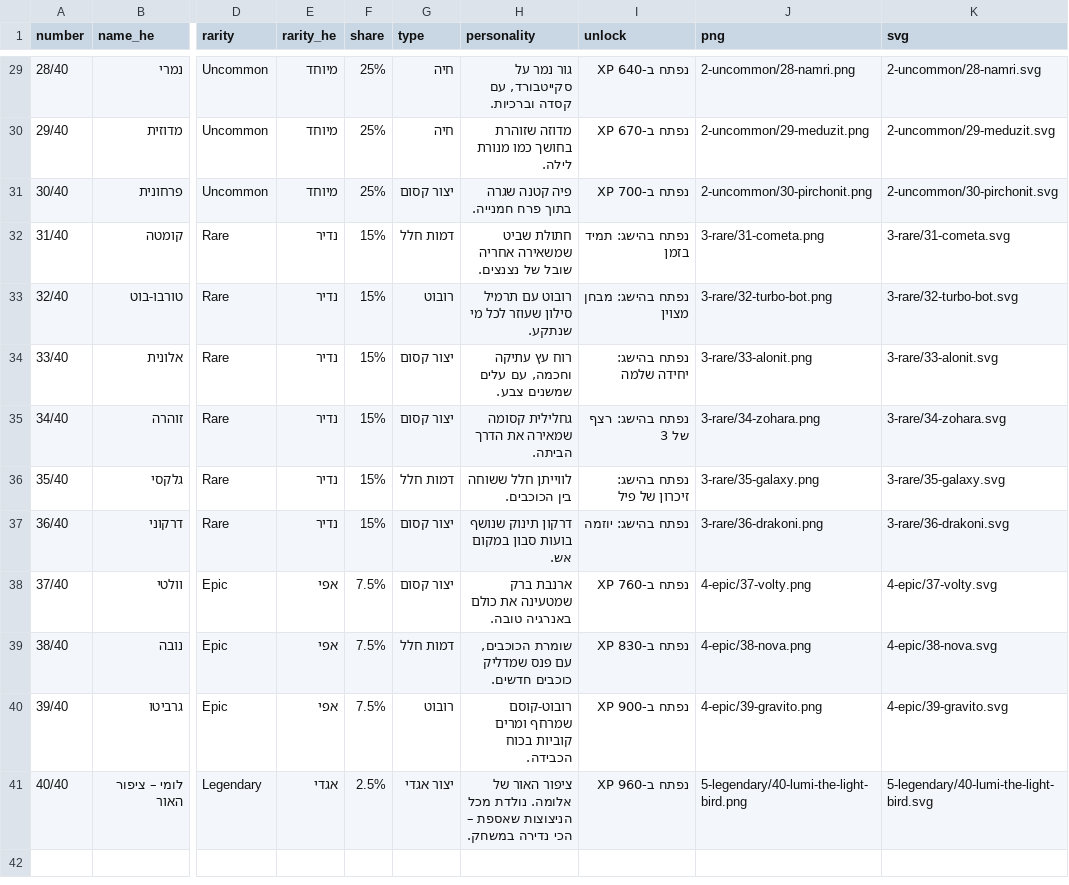
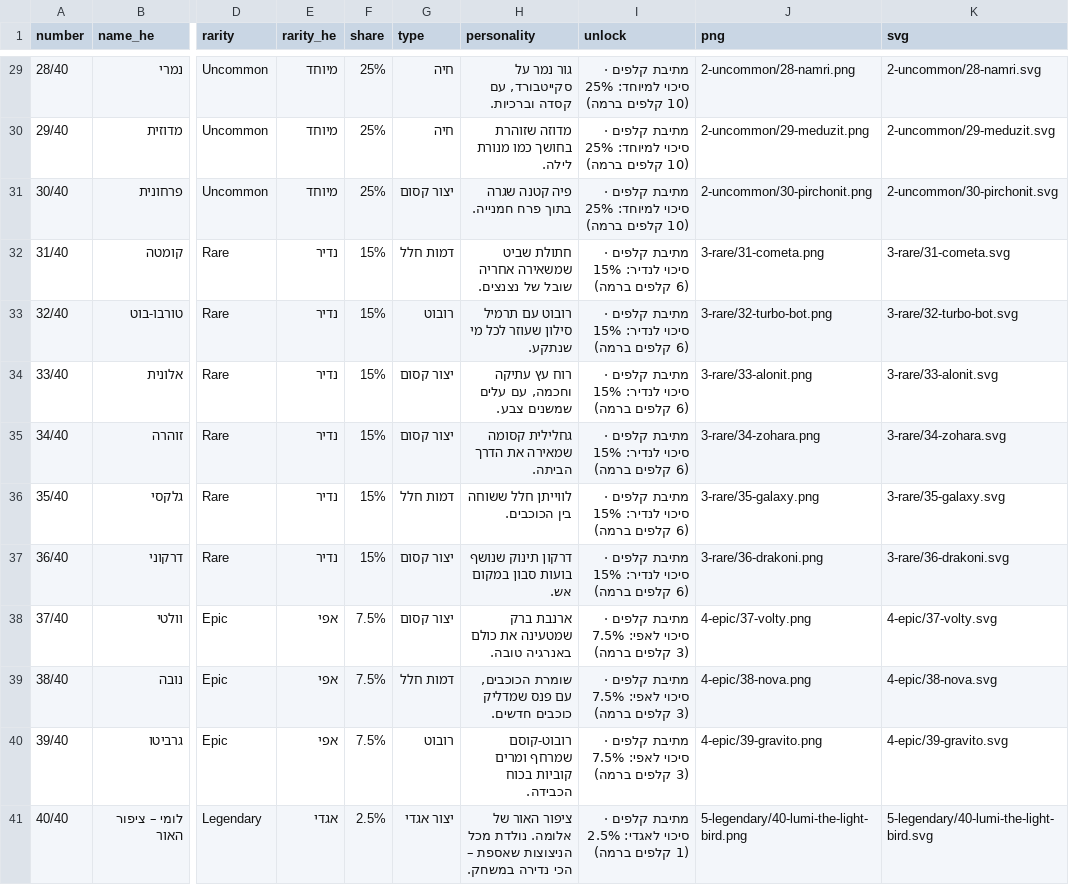
Before and after one commit to coolschooliltamar-bit/coolschool, a CSV file: aluma/cards/catalog.csv, drawn as a sheet; only a part is shown, gaps mark what is left out; the diff covers the shown part only; the diff names each change by its address in the sheet, - before the commit and + after, or states it on an @@ line.

```diff
--- a/aluma/cards/catalog.csv
+++ b/aluma/cards/catalog.csv
-I29 (unlock): נפתח ב-640 XP
+I29 (unlock): מתיבת קלפים · סיכוי למיוחד: 25% (10 קלפים ברמה)
-I30 (unlock): נפתח ב-670 XP
+I30 (unlock): מתיבת קלפים · סיכוי למיוחד: 25% (10 קלפים ברמה)
-I31 (unlock): נפתח ב-700 XP
+I31 (unlock): מתיבת קלפים · סיכוי למיוחד: 25% (10 קלפים ברמה)
-I32 (unlock): נפתח בהישג: תמיד בזמן
+I32 (unlock): מתיבת קלפים · סיכוי לנדיר: 15% (6 קלפים ברמה)
-I33 (unlock): נפתח בהישג: מבחן מצוין
+I33 (unlock): מתיבת קלפים · סיכוי לנדיר: 15% (6 קלפים ברמה)
-I34 (unlock): נפתח בהישג: יחידה שלמה
+I34 (unlock): מתיבת קלפים · סיכוי לנדיר: 15% (6 קלפים ברמה)
-I35 (unlock): נפתח בהישג: רצף של 3
+I35 (unlock): מתיבת קלפים · סיכוי לנדיר: 15% (6 קלפים ברמה)
-I36 (unlock): נפתח בהישג: זיכרון של פיל
+I36 (unlock): מתיבת קלפים · סיכוי לנדיר: 15% (6 קלפים ברמה)
-I37 (unlock): נפתח בהישג: יוזמה
+I37 (unlock): מתיבת קלפים · סיכוי לנדיר: 15% (6 קלפים ברמה)
-I38 (unlock): נפתח ב-760 XP
+I38 (unlock): מתיבת קלפים · סיכוי לאפי: 7.5% (3 קלפים ברמה)
-I39 (unlock): נפתח ב-830 XP
+I39 (unlock): מתיבת קלפים · סיכוי לאפי: 7.5% (3 קלפים ברמה)
-I40 (unlock): נפתח ב-900 XP
+I40 (unlock): מתיבת קלפים · סיכוי לאפי: 7.5% (3 קלפים ברמה)
-I41 (unlock): נפתח ב-960 XP
+I41 (unlock): מתיבת קלפים · סיכוי לאגדי: 2.5% (1 קלפים ברמה)
```
Also changed, not shown: 27 edited cells elsewhere in this file, 13 other files.
